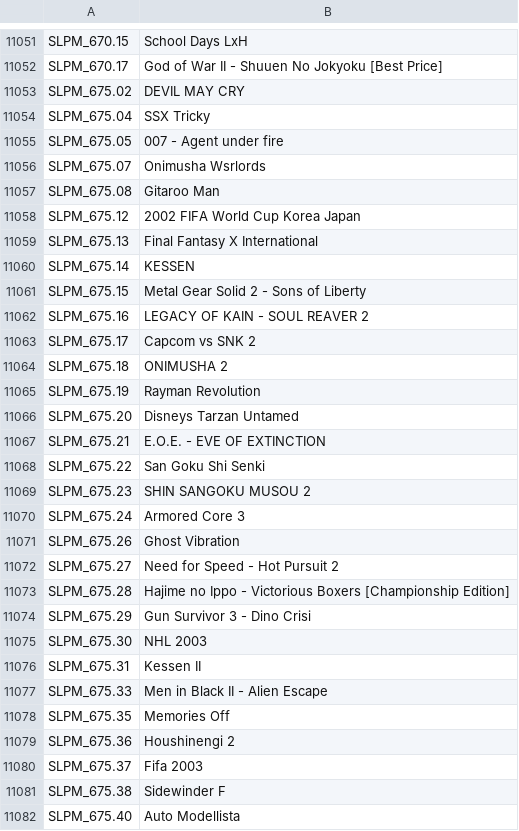
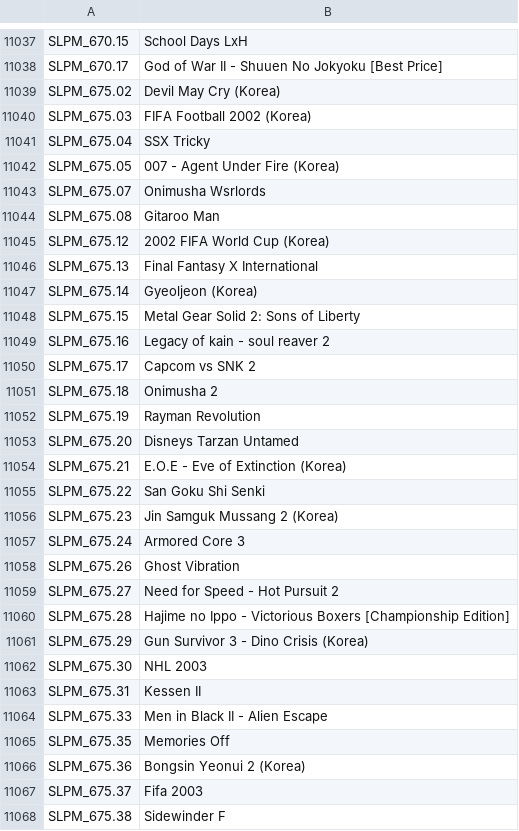
Before and after one commit to israpps/HDL-Batch-installer, a CSV file: Database/gamename.csv, drawn as a sheet; only a part is shown, gaps mark what is left out; the shorter side is filled out with more unchanged rows; the diff covers the shown part only.

```diff
--- a/Database/gamename.csv
+++ b/Database/gamename.csv
@@ -11052,19 +11038,20 @@ SLPM_670.15;School Days LxH
 SLPM_670.17;God of War II - Shuuen No Jokyoku [Best Price]
-SLPM_675.02;DEVIL MAY CRY
+SLPM_675.02;Devil May Cry (Korea)
+SLPM_675.03;FIFA Football 2002 (Korea)
 SLPM_675.04;SSX Tricky
-SLPM_675.05;007 - Agent under fire
+SLPM_675.05;007 - Agent Under Fire (Korea)
 SLPM_675.07;Onimusha Wsrlords
 SLPM_675.08;Gitaroo Man
-SLPM_675.12; 2002 FIFA World Cup Korea Japan
+SLPM_675.12;2002 FIFA World Cup (Korea)
 SLPM_675.13;Final Fantasy X International
-SLPM_675.14;KESSEN
-SLPM_675.15;Metal Gear Solid 2 - Sons of Liberty
-SLPM_675.16;LEGACY OF KAIN - SOUL REAVER 2
+SLPM_675.14;Gyeoljeon (Korea)
+SLPM_675.15;Metal Gear Solid 2: Sons of Liberty
+SLPM_675.16;Legacy of kain - soul reaver 2
 SLPM_675.17;Capcom vs SNK 2
-SLPM_675.18;ONIMUSHA 2
+SLPM_675.18;Onimusha 2
 SLPM_675.19;Rayman Revolution
 SLPM_675.20;Disneys Tarzan Untamed
-SLPM_675.21;E.O.E. - EVE OF EXTINCTION
+SLPM_675.21;E.O.E - Eve of Extinction (Korea)
 SLPM_675.22;San Goku Shi Senki
-SLPM_675.23;SHIN SANGOKU MUSOU 2
+SLPM_675.23;Jin Samguk Mussang 2 (Korea)
 SLPM_675.24;Armored Core 3
@@ -11073,3 +11060,3 @@ SLPM_675.27;Need for Speed - Hot Pursuit 2
 SLPM_675.28;Hajime no Ippo - Victorious Boxers [Championship Edition]
-SLPM_675.29;Gun Survivor 3 - Dino Crisi
+SLPM_675.29;Gun Survivor 3 - Dino Crisis (Korea)
 SLPM_675.30;NHL 2003
@@ -11078,3 +11065,3 @@ SLPM_675.33;Men in Black II - Alien Escape
 SLPM_675.35;Memories Off
-SLPM_675.36;Houshinengi 2
+SLPM_675.36;Bongsin Yeonui 2 (Korea)
 SLPM_675.37;Fifa 2003
```
Also changed, not shown: 18 added rows, 29 removed rows and 55 edited cells elsewhere in this file.
